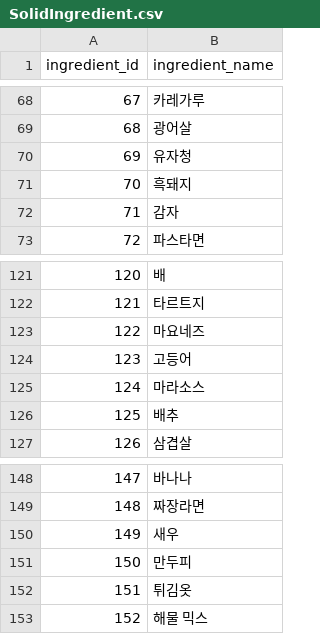
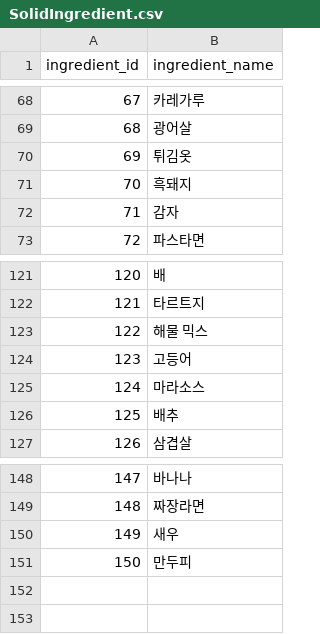
Before and after one commit to 2025JavaGroupStudy2/mission-cuisine, a CSV file: src/main/resources/SolidIngredient.csv, drawn as a sheet; only a part is shown, gaps mark what is left out.

```diff
--- a/src/main/resources/SolidIngredient.csv
+++ b/src/main/resources/SolidIngredient.csv
@@ -69,3 +69,3 @@ ingredient_id,ingredient_name
 68,광어살
-69,유자청
+69,튀김옷
 70,흑돼지
@@ -122,3 +122,3 @@ ingredient_id,ingredient_name
 121,타르트지
-122,마요네즈
+122,해물 믹스
 123,고등어
@@ -151,3 +151 @@ ingredient_id,ingredient_name
 150,만두피
-151,튀김옷
-152,해물 믹스
```
Also changed, not shown: src/main/resources/Recipe.csv, 1 other file.
